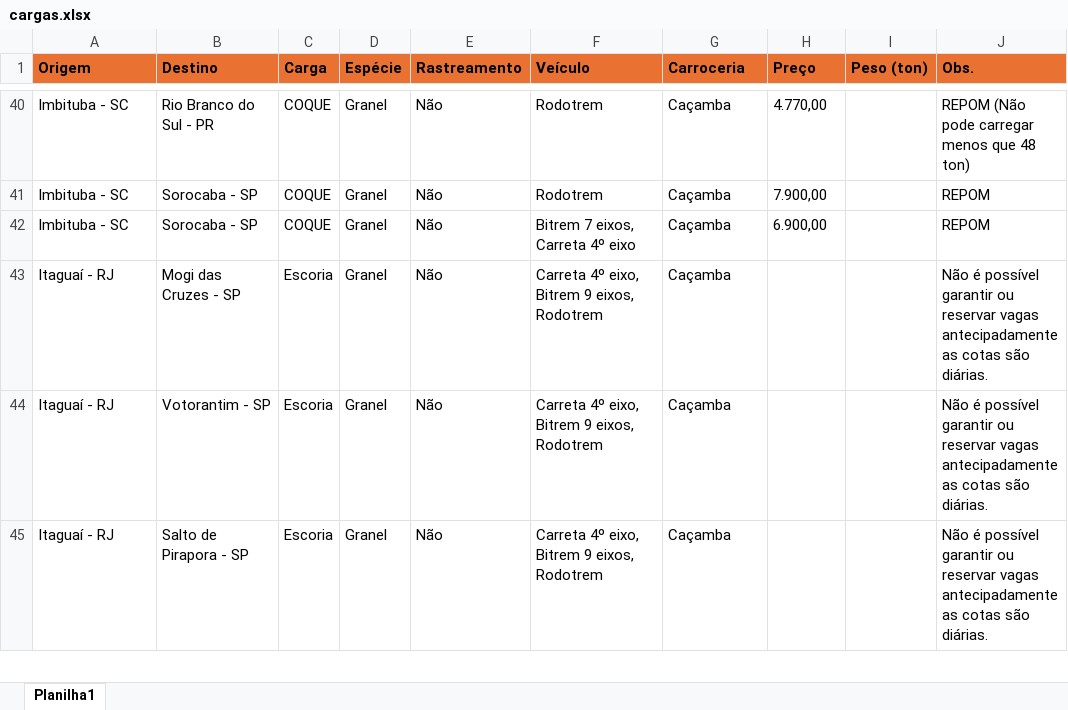
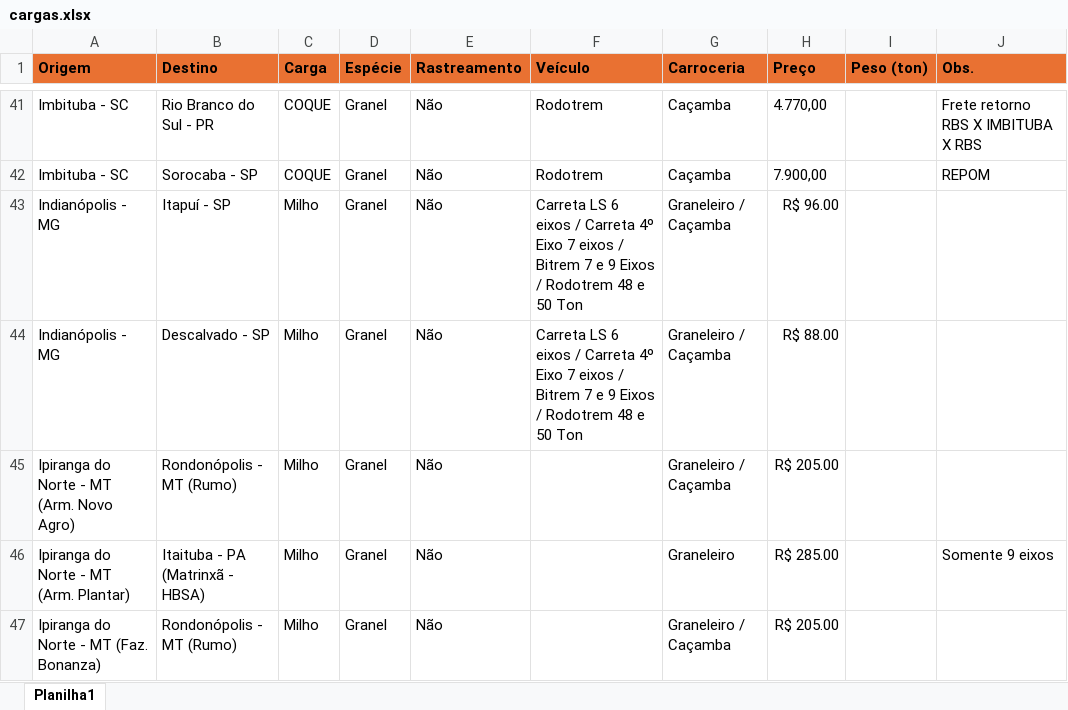
Before and after one commit to jfilhoempresarial-ops/tr.alienigenaV5, an Excel workbook: scripts/cargas.xlsx, sheet Planilha1, drawn as a sheet; only a part is shown, gaps mark what is left out; the shorter side is filled out with more unchanged rows; values as stored, in another font and other column widths than the file's, no borders; removed rows and columns are numbered as before the commit, all else as after; the diff covers the shown part only; the diff names each change by its address in the sheet, - before the commit and + after, or states it on an @@ line.

```diff
--- a/scripts/cargas.xlsx (sheet Planilha1)
+++ b/scripts/cargas.xlsx (sheet Planilha1)
-J41 (Obs.): REPOM (Não pode carregar menos que 48 ton)
+J41 (Obs.): Frete retorno RBS X IMBITUBA X RBS
-row 42: Imbituba - SC | Sorocaba - SP | COQUE | Granel | Não | Bitrem 7 eixos, Carreta 4º eixo | Caçamba | 6.900,00 |  | REPOM
+row 43: Indianópolis - MG | Itapuí - SP | Milho | Granel | Não | Carreta LS 6 eixos / Carreta 4º Eixo 7 eixos / Bitrem 7 e 9 Eixos / Rodotrem 48 e 50 Ton | Graneleiro / Caçamba | R$ 96.00
+row 44: Indianópolis - MG | Descalvado - SP | Milho | Granel | Não | Carreta LS 6 eixos / Carreta 4º Eixo 7 eixos / Bitrem 7 e 9 Eixos / Rodotrem 48 e 50 Ton | Graneleiro / Caçamba | R$ 88.00
+row 45: Ipiranga do Norte - MT (Arm. Novo Agro) | Rondonópolis - MT (Rumo) | Milho | Granel | Não |  | Graneleiro / Caçamba | R$ 205.00
+row 46: Ipiranga do Norte - MT (Arm. Plantar) | Itaituba - PA (Matrinxã - HBSA) | Milho | Granel | Não |  | Graneleiro | R$ 285.00 |  | Somente 9 eixos
+row 47: Ipiranga do Norte - MT (Faz. Bonanza) | Rondonópolis - MT (Rumo) | Milho | Granel | Não |  | Graneleiro / Caçamba | R$ 205.00
```
Also changed, not shown: 68 added rows, 23 removed rows, 1 moved row and 19 edited cells elsewhere in this sheet.
